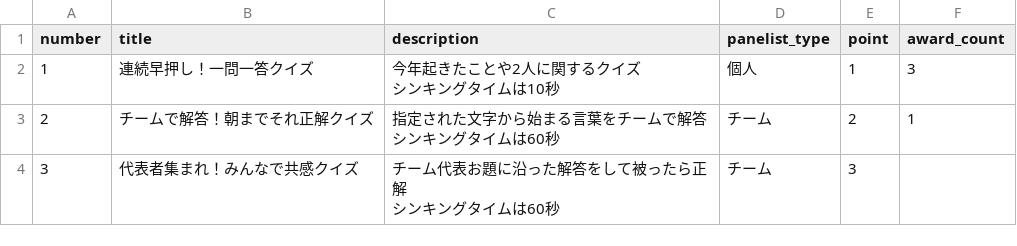
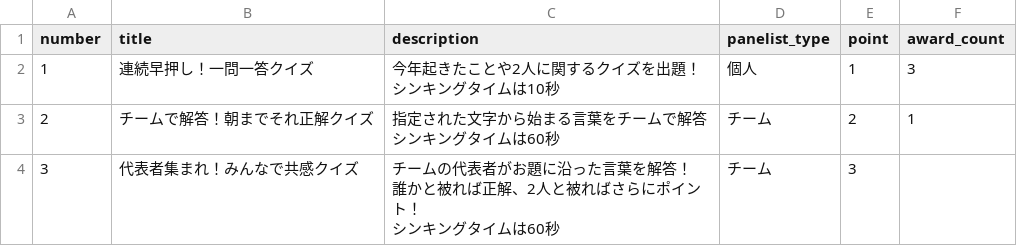
Before and after one commit to ohnuma5taka/thanks-fes, a TSV file: thanks-fes-api/app/db/seeds/data/periods.tsv, drawn as a sheet.

```diff
--- a/thanks-fes-api/app/db/seeds/data/periods.tsv
+++ b/thanks-fes-api/app/db/seeds/data/periods.tsv
@@ -1,7 +1,8 @@
 number	title	description	panelist_type	point	award_count
-1	連続早押し！一問一答クイズ	"今年起きたことや2人に関するクイズ
-シンキングタイムは10秒"	個人	1	3
+1	連続早押し！一問一答クイズ	"今年起きたことや2人に関するクイズを出題！
+シンキングタイムは10秒"	個人	1	3
 2	チームで解答！朝までそれ正解クイズ	"指定された文字から始まる言葉をチームで解答
 シンキングタイムは60秒"	チーム	2	1
-3	代表者集まれ！みんなで共感クイズ	"チーム代表お題に沿った解答をして被ったら正解
-シンキングタイムは60秒"	チーム	3
+3	代表者集まれ！みんなで共感クイズ	"チームの代表者がお題に沿った言葉を解答！
+誰かと被れば正解、2人と被ればさらにポイント！
+シンキングタイムは60秒"	チーム	3
```
Also changed, not shown: thanks-fes-api/app/db/seeds/data/questions.tsv, 17 other files.
